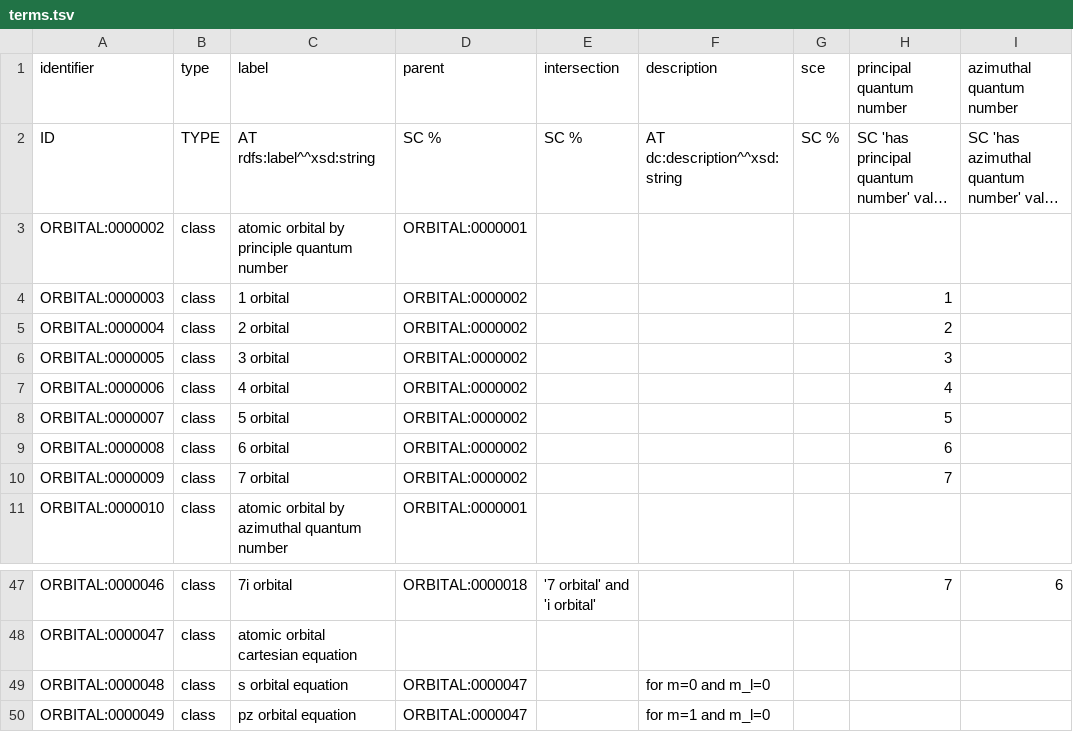
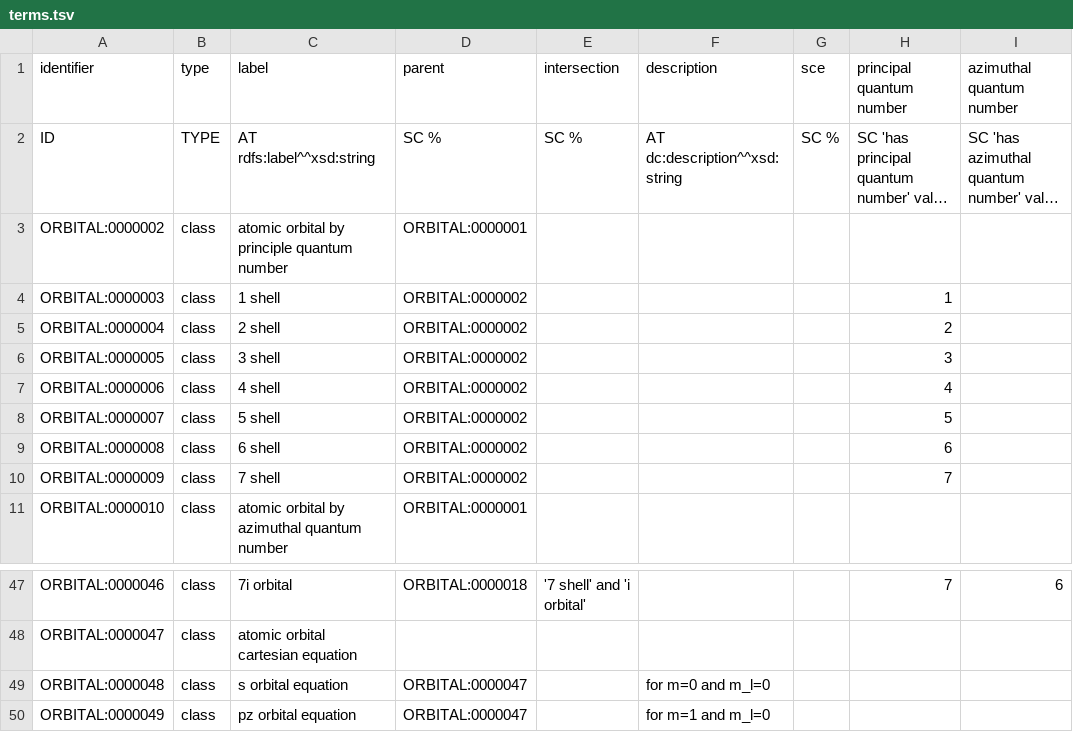
Before and after one commit to cthoyt/orbital-ontology, a TSV file: src/terms.tsv, drawn as a sheet; only a part is shown, gaps mark what is left out; long unchanged cells end in …; the diff covers the shown part only; the diff names each change by its address in the sheet, - before the commit and + after, or states it on an @@ line.

Commit message:
Update shell names
Suggested in https://github.com/NFDI4Chem/basis-set-exchange-ontology/pull/6#discussion_r3957205567

Co-Authored-By: R.Stöhrmann <277484594+codorob@users.noreply.github.com>

```diff
--- a/src/terms.tsv
+++ b/src/terms.tsv
-C4 (label): 1 orbital
+C4 (label): 1 shell
-C5 (label): 2 orbital
+C5 (label): 2 shell
-C6 (label): 3 orbital
+C6 (label): 3 shell
-C7 (label): 4 orbital
+C7 (label): 4 shell
-C8 (label): 5 orbital
+C8 (label): 5 shell
-C9 (label): 6 orbital
+C9 (label): 6 shell
-C10 (label): 7 orbital
+C10 (label): 7 shell
-E47 (intersection): '7 orbital' and 'i orbital'
+E47 (intersection): '7 shell' and 'i orbital'
```
Also changed, not shown: 27 edited cells elsewhere in this file, 1 other file.
